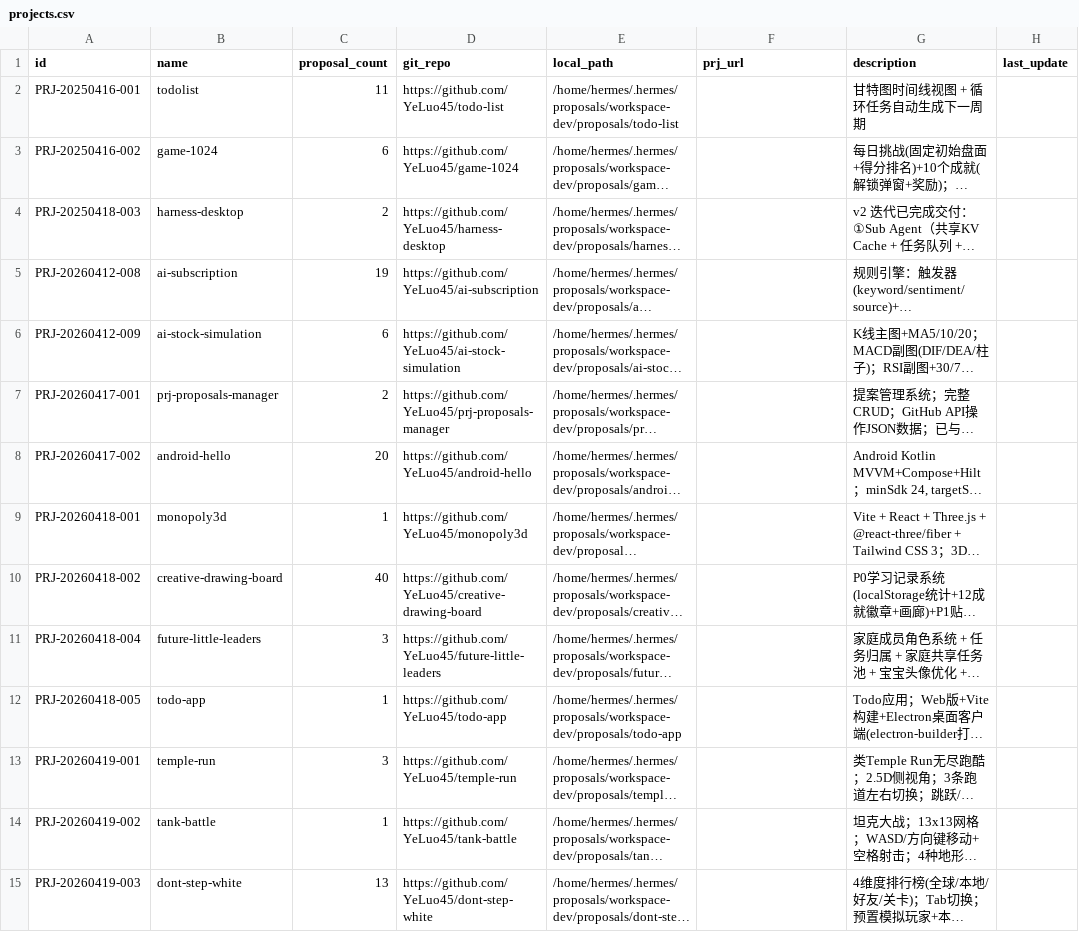
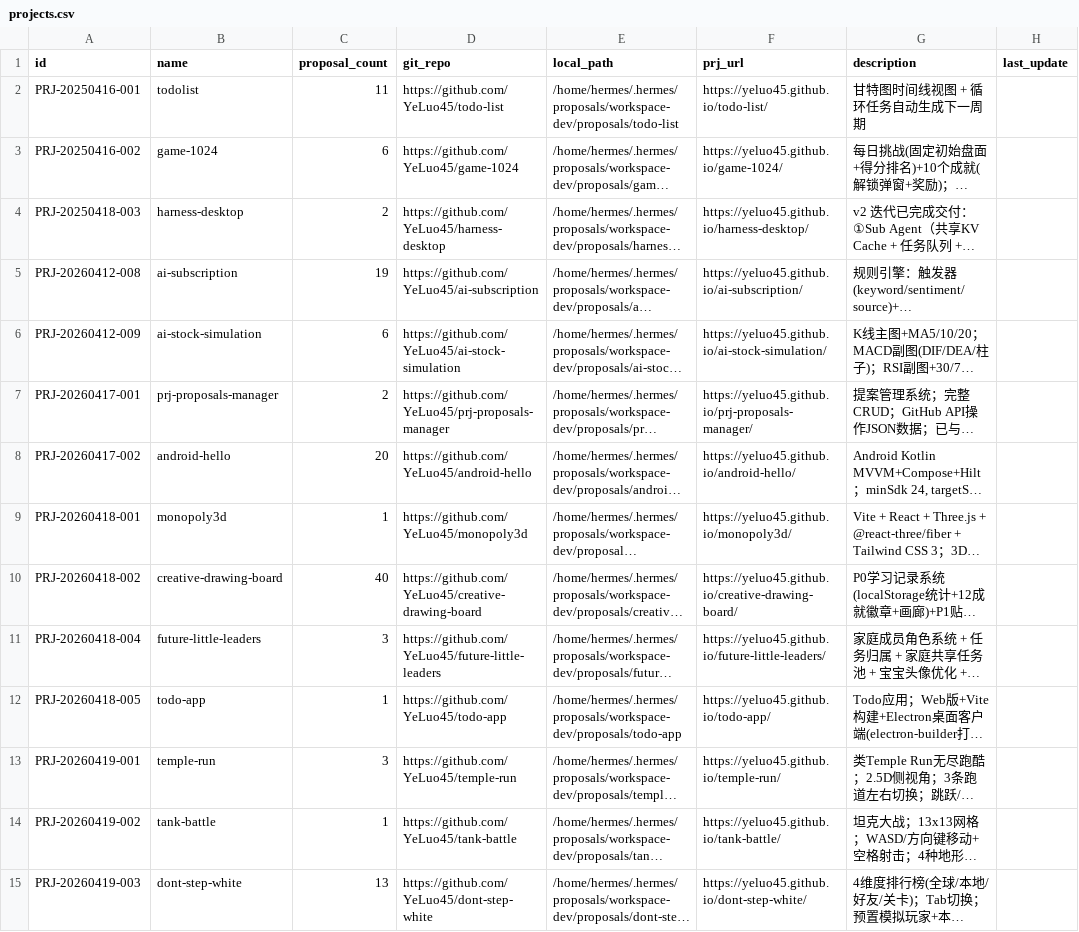
Before and after one commit to YeLuo45/prj-proposal-management, a CSV file: data/projects.csv, drawn as a sheet; only a part is shown; long unchanged cells end in …; the diff covers the shown part only; the diff names each change by its address in the sheet, - before the commit and + after, or states it on an @@ line.

```diff
--- a/data/projects.csv
+++ b/data/projects.csv
-F2 (prj_url): (empty)
+F2 (prj_url): https://yeluo45.github.io/todo-list/
-F3 (prj_url): (empty)
+F3 (prj_url): https://yeluo45.github.io/game-1024/
-F4 (prj_url): (empty)
+F4 (prj_url): https://yeluo45.github.io/harness-desktop/
-F5 (prj_url): (empty)
+F5 (prj_url): https://yeluo45.github.io/ai-subscription/
-F6 (prj_url): (empty)
+F6 (prj_url): https://yeluo45.github.io/ai-stock-simulation/
-F7 (prj_url): (empty)
+F7 (prj_url): https://yeluo45.github.io/prj-proposals-manager/
-F8 (prj_url): (empty)
+F8 (prj_url): https://yeluo45.github.io/android-hello/
-F9 (prj_url): (empty)
+F9 (prj_url): https://yeluo45.github.io/monopoly3d/
-F10 (prj_url): (empty)
+F10 (prj_url): https://yeluo45.github.io/creative-drawing-board/
-F11 (prj_url): (empty)
+F11 (prj_url): https://yeluo45.github.io/future-little-leaders/
-F12 (prj_url): (empty)
+F12 (prj_url): https://yeluo45.github.io/todo-app/
-F13 (prj_url): (empty)
+F13 (prj_url): https://yeluo45.github.io/temple-run/
-F14 (prj_url): (empty)
+F14 (prj_url): https://yeluo45.github.io/tank-battle/
-F15 (prj_url): (empty)
+F15 (prj_url): https://yeluo45.github.io/dont-step-white/
```
Also changed, not shown: 55 edited cells elsewhere in this file, 1 other file.
